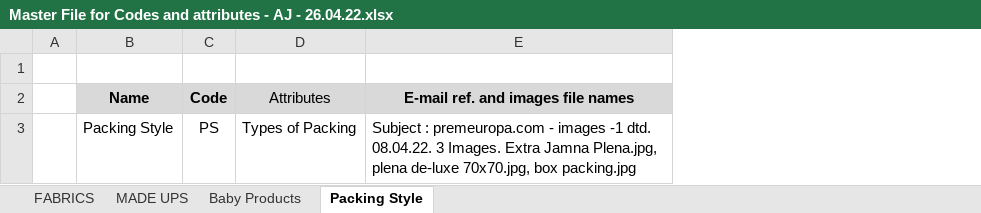
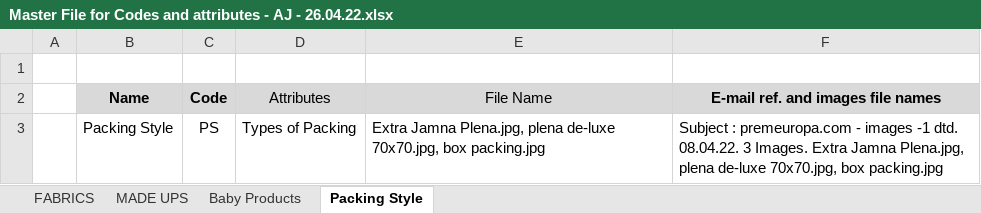
Before and after one commit to git-for-amit/image-gallery-api, an Excel workbook: public/images/admin/Master File for Codes and attributes - AJ - 26.04.22.xlsx, sheet Packing Style, drawn as a sheet; values as stored, in another font and other column widths than the file's, no borders; charts and pictures not drawn; the diff names each change by its address in the sheet, - before the commit and + after, or states it on an @@ line.

Commit message:
changes for reading file name from file name column

```diff
--- a/public/images/admin/Master File for Codes and attributes - AJ - 26.04.22.xlsx (sheet Packing Style)
+++ b/public/images/admin/Master File for Codes and attributes - AJ - 26.04.22.xlsx (sheet Packing Style)
+column E (File Name), row 3: Extra Jamna Plena.jpg, plena de-luxe 70x70.jpg, box packing.jpg
```
Also changed, not shown: sheet MADE UPS, sheet Baby Products, sheet FABRICS, charts or pictures, 27 other files.
